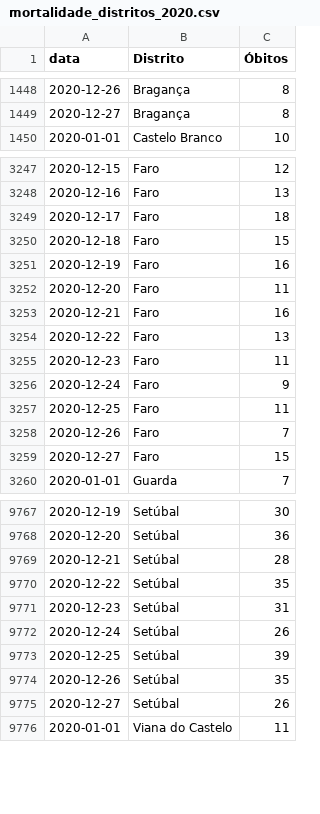
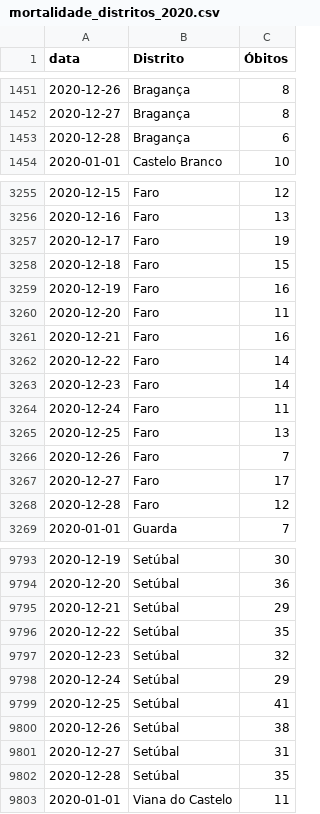
Before and after one commit to covid19pt/covid-19-pt-data, a CSV file: mortalidade_distritos_2020.csv, drawn as a sheet; only a part is shown, gaps mark what is left out; the diff covers the shown part only.

```diff
--- a/mortalidade_distritos_2020.csv
+++ b/mortalidade_distritos_2020.csv
@@ -1449,2 +1452,3 @@ data,Distrito,Óbitos
 2020-12-27,Bragança,8
+2020-12-28,Bragança,6
 2020-01-01,Castelo Branco,10
@@ -3248,3 +3256,3 @@ data,Distrito,Óbitos
 2020-12-16,Faro,13
-2020-12-17,Faro,18
+2020-12-17,Faro,19
 2020-12-18,Faro,15
@@ -3253,8 +3261,9 @@ data,Distrito,Óbitos
 2020-12-21,Faro,16
-2020-12-22,Faro,13
-2020-12-23,Faro,11
-2020-12-24,Faro,9
-2020-12-25,Faro,11
+2020-12-22,Faro,14
+2020-12-23,Faro,14
+2020-12-24,Faro,11
+2020-12-25,Faro,13
 2020-12-26,Faro,7
-2020-12-27,Faro,15
+2020-12-27,Faro,17
+2020-12-28,Faro,12
 2020-01-01,Guarda,7
@@ -9768,9 +9794,10 @@ data,Distrito,Óbitos
 2020-12-20,Setúbal,36
-2020-12-21,Setúbal,28
+2020-12-21,Setúbal,29
 2020-12-22,Setúbal,35
-2020-12-23,Setúbal,31
-2020-12-24,Setúbal,26
-2020-12-25,Setúbal,39
-2020-12-26,Setúbal,35
-2020-12-27,Setúbal,26
+2020-12-23,Setúbal,32
+2020-12-24,Setúbal,29
+2020-12-25,Setúbal,41
+2020-12-26,Setúbal,38
+2020-12-27,Setúbal,31
+2020-12-28,Setúbal,35
 2020-01-01,Viana do Castelo,11
```
Also changed, not shown: 28 added rows and 40 edited cells elsewhere in this file, mortalidade.csv, mortalidade_local_2020.csv, 1 other file.
